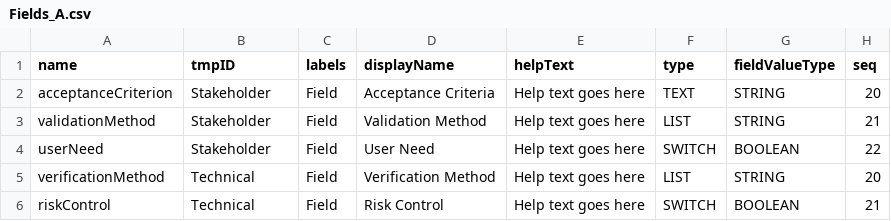
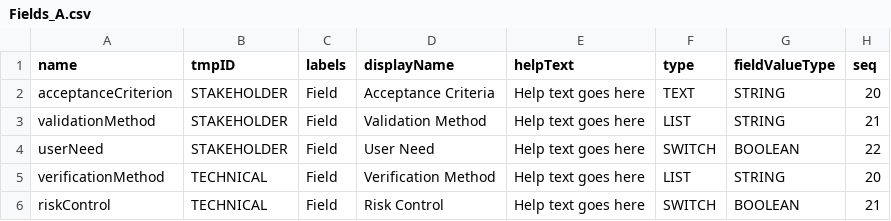
Before and after one commit to mbgerrard/cyphermodels, a CSV file: REQAPP_CSVs/Fields_A.csv, drawn as a sheet; only a part is shown; the diff names each change by its address in the sheet, - before the commit and + after, or states it on an @@ line.

```diff
--- a/REQAPP_CSVs/Fields_A.csv
+++ b/REQAPP_CSVs/Fields_A.csv
-B2:B4 (tmpID): Stakeholder
+B2:B4 (tmpID): STAKEHOLDER
-B5:B6 (tmpID): Technical
+B5:B6 (tmpID): TECHNICAL
```
Also changed, not shown: REQAPP_CSVs/ClassRels.csv, REQAPP_CSVs/FieldValues_A.csv, 11 other files.
